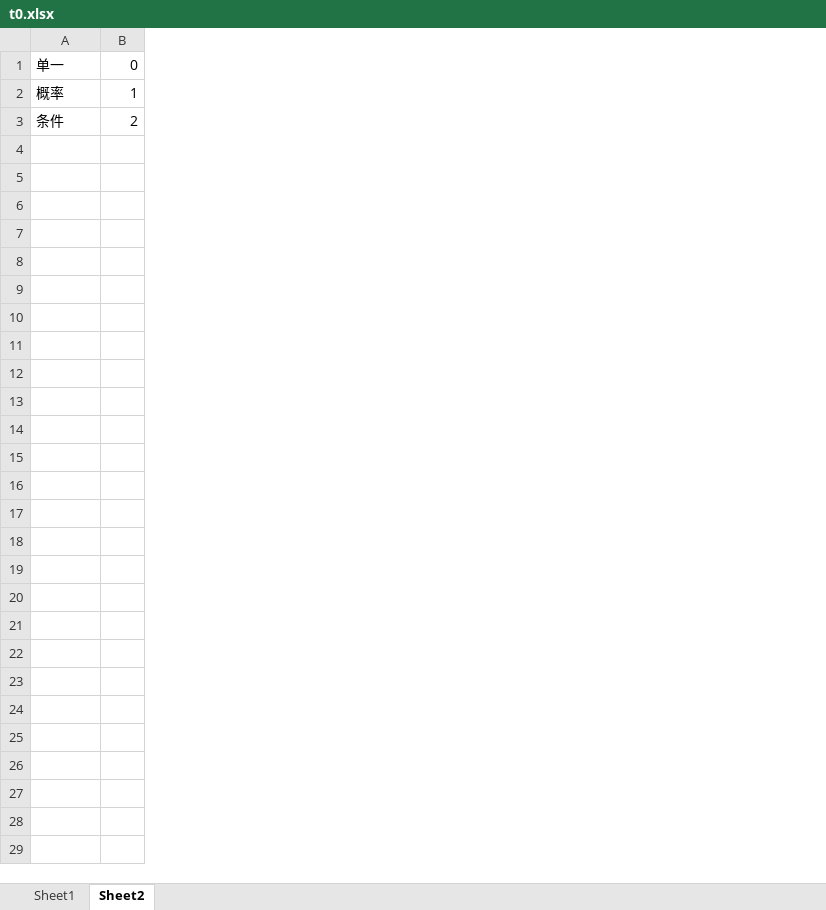
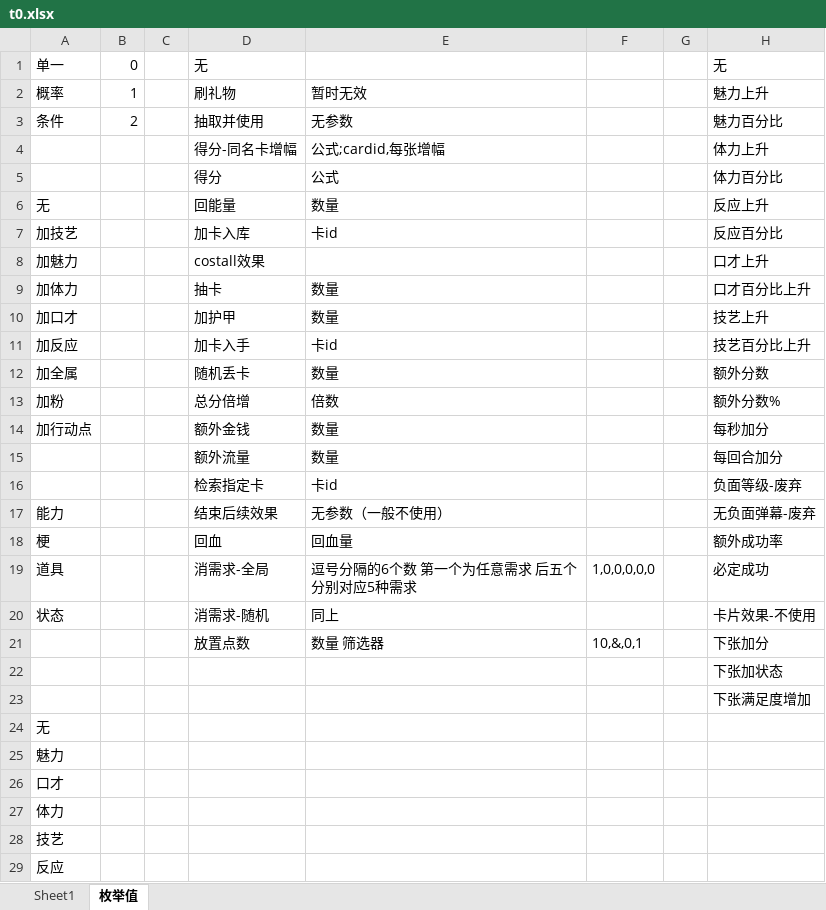
Before and after one commit to nmbswls/CSCI529_ExcelConverter, an Excel workbook: Assets/Files/t0.xlsx, sheet 枚举值, drawn as a sheet; values as stored, in another font and other column widths than the file's, no borders; the diff names each change by its address in the sheet, - before the commit and + after, or states it on an @@ line.

```diff
--- a/Assets/Files/t0.xlsx (sheet 枚举值)
+++ b/Assets/Files/t0.xlsx (sheet 枚举值)
-sheet tab: Sheet2
+sheet tab: 枚举值
+column C, empty
+column D, rows 1-3: 无 | 刷礼物 | 抽取并使用
+column E, rows 2-3: 暂时无效 | 无参数
+column F, empty
+column G, empty
+column H, rows 1-3: 无 | 魅力上升 | 魅力百分比
+row 4:  |  |  | 得分-同名卡增幅 | 公式;cardid,每张增幅 |  |  | 体力上升
+row 5:  |  |  | 得分 | 公式 |  |  | 体力百分比
+row 6: 无 |  |  | 回能量 | 数量 |  |  | 反应上升
+row 7: 加技艺 |  |  | 加卡入库 | 卡id |  |  | 反应百分比
+row 8: 加魅力 |  |  | costall效果 |  |  |  | 口才上升
+row 9: 加体力 |  |  | 抽卡 | 数量 |  |  | 口才百分比上升
+row 10: 加口才 |  |  | 加护甲 | 数量 |  |  | 技艺上升
+row 11: 加反应 |  |  | 加卡入手 | 卡id |  |  | 技艺百分比上升
+row 12: 加全属 |  |  | 随机丢卡 | 数量 |  |  | 额外分数
+row 13: 加粉 |  |  | 总分倍增 | 倍数 |  |  | 额外分数%
+row 14: 加行动点 |  |  | 额外金钱 | 数量 |  |  | 每秒加分
+row 15:  |  |  | 额外流量 | 数量 |  |  | 每回合加分
+row 16:  |  |  | 检索指定卡 | 卡id |  |  | 负面等级-废弃
+row 17: 能力 |  |  | 结束后续效果 | 无参数（一般不使用） |  |  | 无负面弹幕-废弃
+row 18: 梗 |  |  | 回血 | 回血量 |  |  | 额外成功率
+row 19: 道具 |  |  | 消需求-全局 | 逗号分隔的6个数 第一个为任意需求 后五个分别对应5种需求 | 1,0,0,0,0,0 |  | 必定成功
+row 20: 状态 |  |  | 消需求-随机 | 同上 |  |  | 卡片效果-不使用
+row 21:  |  |  | 放置点数 | 数量 筛选器 | 10,&,0,1 |  | 下张加分
+row 22:  |  |  |  |  |  |  | 下张加状态
+row 23:  |  |  |  |  |  |  | 下张满足度增加
+row 24: 无
+row 25: 魅力
+row 26: 口才
+row 27: 体力
+row 28: 技艺
+row 29: 反应
```
Also changed, not shown: sheet Sheet1, 4 other files.
